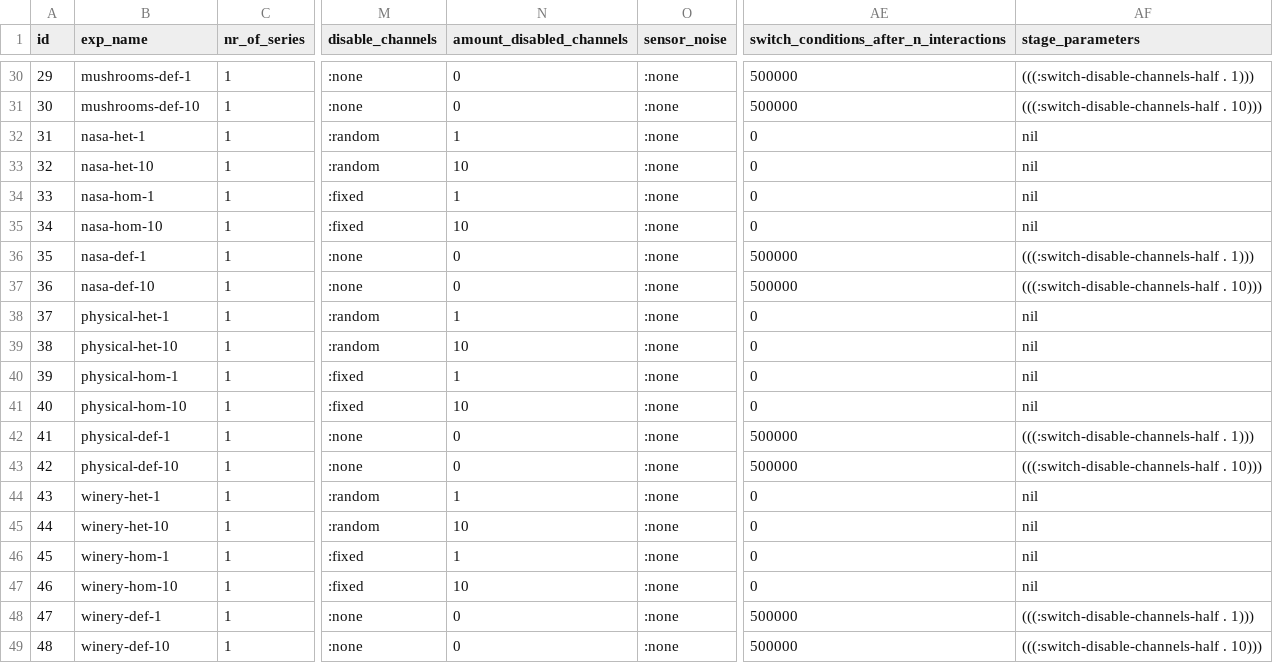
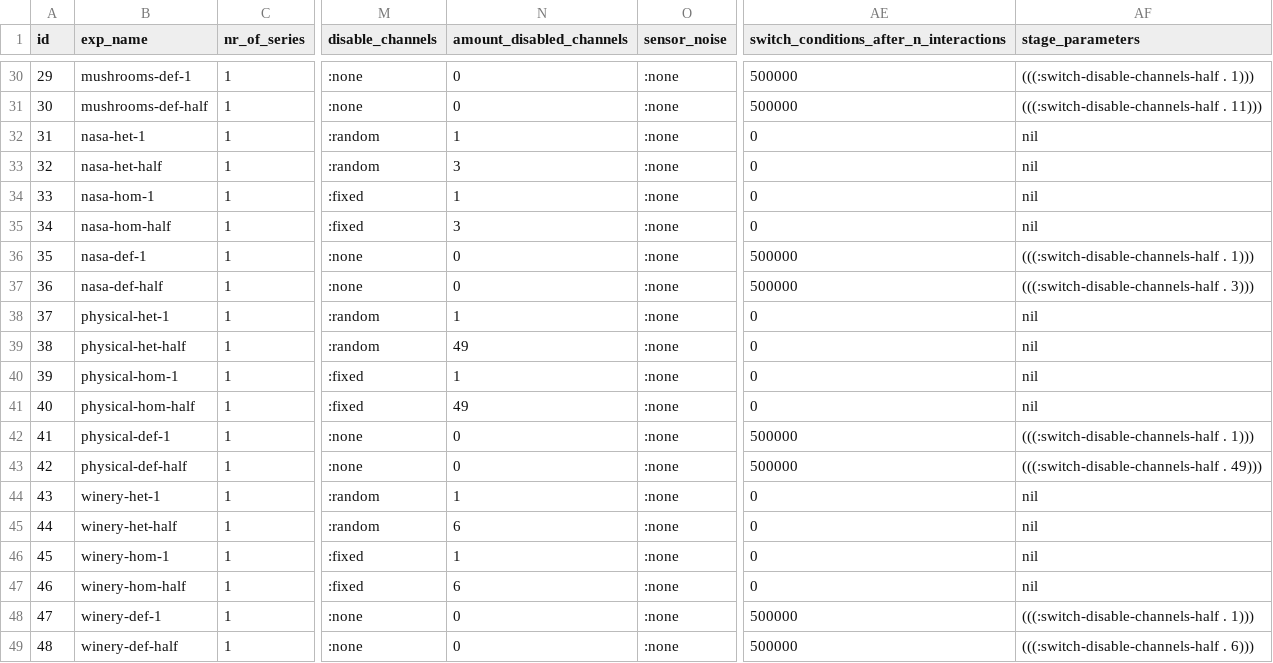
Before and after one commit to jotadwright/babel, a CSV file: experiments/concept-emergence2/batch/config/train/conll-heteromorphic.csv, drawn as a sheet; only a part is shown, gaps mark what is left out; the diff covers the shown part only; the diff names each change by its address in the sheet, - before the commit and + after, or states it on an @@ line.

Commit message:
heteromorphic experiments, half of total sensors instead of 10

```diff
--- a/experiments/concept-emergence2/batch/config/train/conll-heteromorphic.csv
+++ b/experiments/concept-emergence2/batch/config/train/conll-heteromorphic.csv
-B31 (exp_name): mushrooms-def-10
+B31 (exp_name): mushrooms-def-half
-AF31 (stage_parameters): (((:switch-disable-channels-half . 10)))
+AF31 (stage_parameters): (((:switch-disable-channels-half . 11)))
-B33 (exp_name): nasa-het-10
+B33 (exp_name): nasa-het-half
-N33 (amount_disabled_channels): 10
+N33 (amount_disabled_channels): 3
-B35 (exp_name): nasa-hom-10
+B35 (exp_name): nasa-hom-half
-N35 (amount_disabled_channels): 10
+N35 (amount_disabled_channels): 3
-B37 (exp_name): nasa-def-10
+B37 (exp_name): nasa-def-half
-AF37 (stage_parameters): (((:switch-disable-channels-half . 10)))
+AF37 (stage_parameters): (((:switch-disable-channels-half . 3)))
-B39 (exp_name): physical-het-10
+B39 (exp_name): physical-het-half
-N39 (amount_disabled_channels): 10
+N39 (amount_disabled_channels): 49
-B41 (exp_name): physical-hom-10
+B41 (exp_name): physical-hom-half
-N41 (amount_disabled_channels): 10
+N41 (amount_disabled_channels): 49
-B43 (exp_name): physical-def-10
+B43 (exp_name): physical-def-half
-AF43 (stage_parameters): (((:switch-disable-channels-half . 10)))
+AF43 (stage_parameters): (((:switch-disable-channels-half . 49)))
-B45 (exp_name): winery-het-10
+B45 (exp_name): winery-het-half
-N45 (amount_disabled_channels): 10
+N45 (amount_disabled_channels): 6
-B47 (exp_name): winery-hom-10
+B47 (exp_name): winery-hom-half
-N47 (amount_disabled_channels): 10
+N47 (amount_disabled_channels): 6
-B49 (exp_name): winery-def-10
+B49 (exp_name): winery-def-half
-AF49 (stage_parameters): (((:switch-disable-channels-half . 10)))
+AF49 (stage_parameters): (((:switch-disable-channels-half . 6)))
```
Also changed, not shown: 22 edited cells elsewhere in this file, 2 other files.
